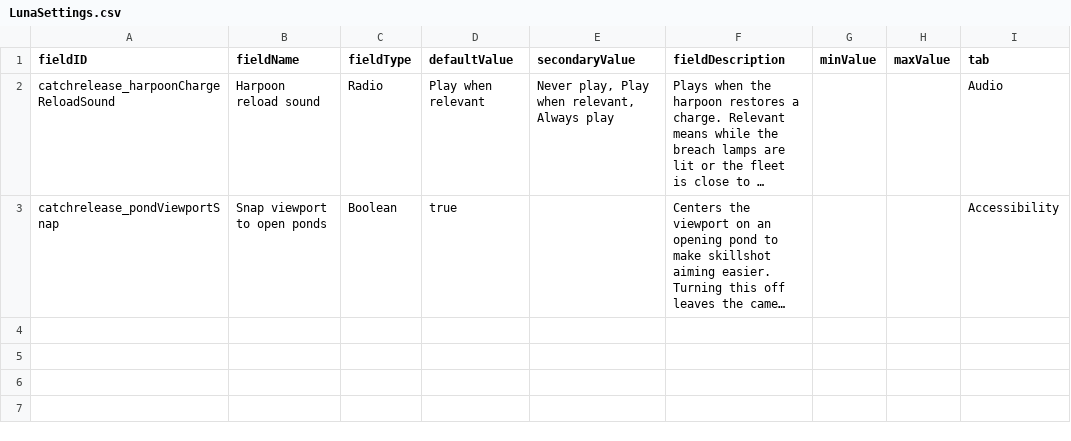
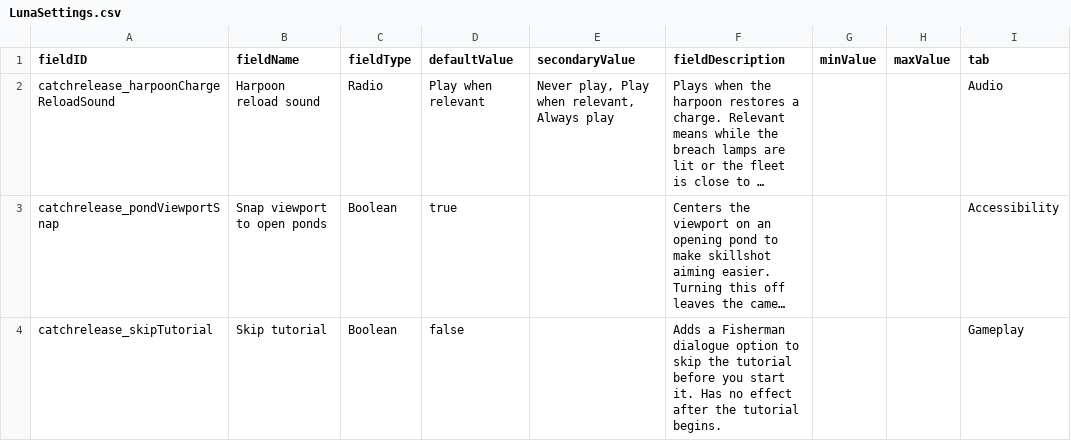
Before and after one commit to SirHartley/Catch.Release, a CSV file: data/config/LunaSettings.csv, drawn as a sheet; long unchanged cells end in …; the diff names each change by its address in the sheet, - before the commit and + after, or states it on an @@ line.

```diff
--- a/data/config/LunaSettings.csv
+++ b/data/config/LunaSettings.csv
+row 4: catchrelease_skipTutorial | Skip tutorial | Boolean | false |  | Adds a Fisherman dialogue option to skip the tutorial before you start it. Has no effect after the tutorial begins. |  |  | Gameplay
```
Also changed, not shown: data/campaign/rules.csv, 5 other files.
